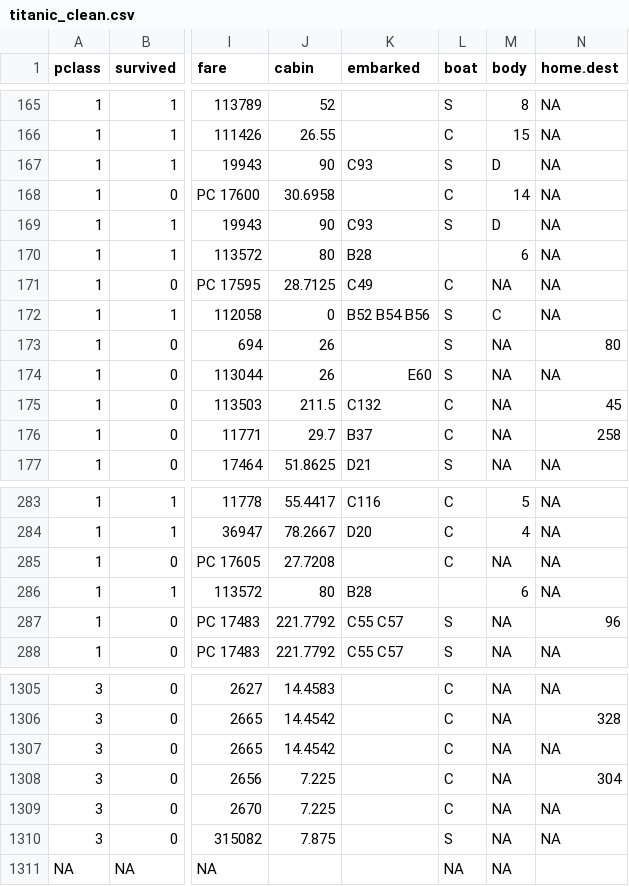
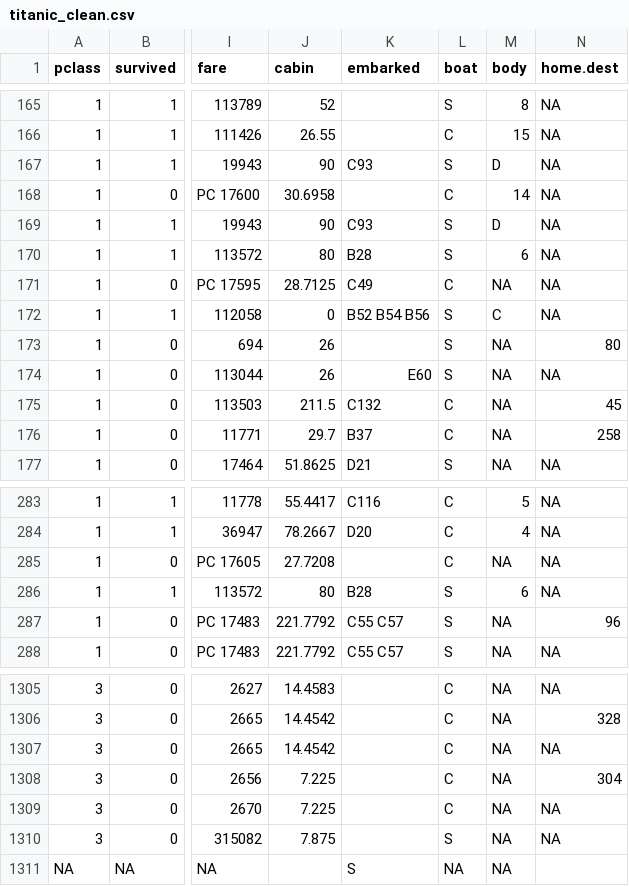
Before and after one commit to vinylcatfish/springboard_datascience, a CSV file: titanic_clean.csv, drawn as a sheet; only a part is shown, gaps mark what is left out; the diff names each change by its address in the sheet, - before the commit and + after, or states it on an @@ line.

Commit message:
fixed search for missing value in embarked...

```diff
--- a/titanic_clean.csv
+++ b/titanic_clean.csv
-L170 (boat): (empty)
+L170 (boat): S
-L286 (boat): (empty)
+L286 (boat): S
-K1311 (embarked): (empty)
+K1311 (embarked): S
```
